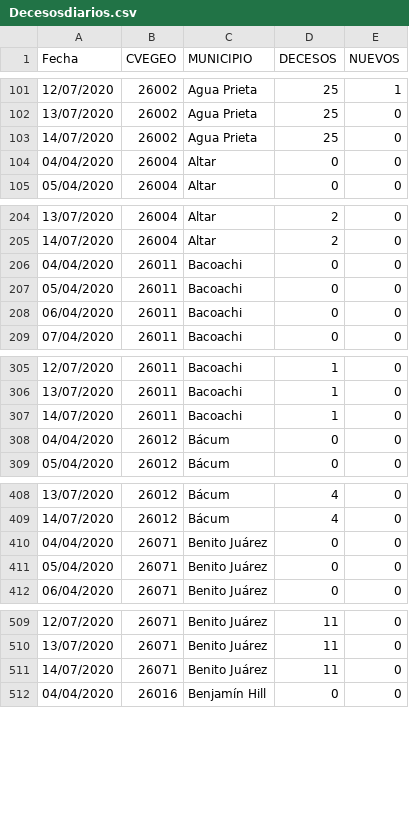
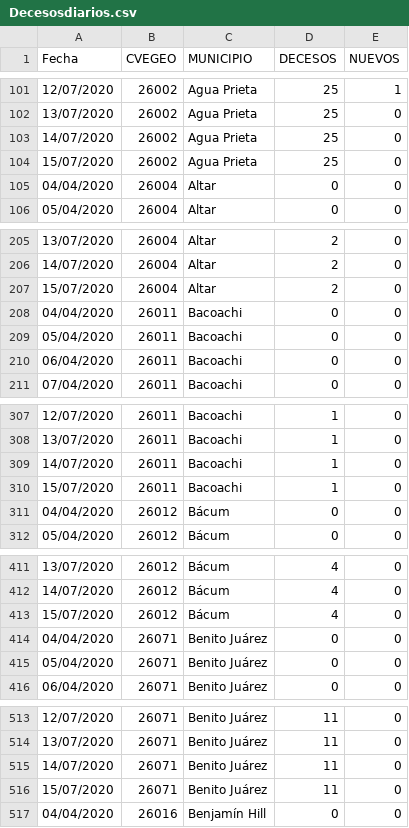
Before and after one commit to dogomoreno/Covid19-Sonora-Municipios, a CSV file: Decesosdiarios.csv, drawn as a sheet; only a part is shown, gaps mark what is left out; the diff covers the shown part only.

```diff
--- a/Decesosdiarios.csv
+++ b/Decesosdiarios.csv
@@ -103,2 +103,3 @@ Fecha,CVEGEO,MUNICIPIO,DECESOS,NUEVOS
 14/07/2020,26002,Agua Prieta,25,0
+15/07/2020,26002,Agua Prieta,25,0
 04/04/2020,26004,Altar,0,0
@@ -205,2 +206,3 @@ Fecha,CVEGEO,MUNICIPIO,DECESOS,NUEVOS
 14/07/2020,26004,Altar,2,0
+15/07/2020,26004,Altar,2,0
 04/04/2020,26011,Bacoachi,0,0
@@ -307,2 +309,3 @@ Fecha,CVEGEO,MUNICIPIO,DECESOS,NUEVOS
 14/07/2020,26011,Bacoachi,1,0
+15/07/2020,26011,Bacoachi,1,0
 04/04/2020,26012,Bácum,0,0
@@ -409,2 +412,3 @@ Fecha,CVEGEO,MUNICIPIO,DECESOS,NUEVOS
 14/07/2020,26012,Bácum,4,0
+15/07/2020,26012,Bácum,4,0
 04/04/2020,26071,Benito Juárez,0,0
@@ -511,2 +515,3 @@ Fecha,CVEGEO,MUNICIPIO,DECESOS,NUEVOS
 14/07/2020,26071,Benito Juárez,11,0
+15/07/2020,26071,Benito Juárez,11,0
 04/04/2020,26016,Benjamín Hill,0,0
```
Also changed, not shown: 29 added rows elsewhere in this file, Indicadores-Municipios-Sonora.csv, 5 other files.
